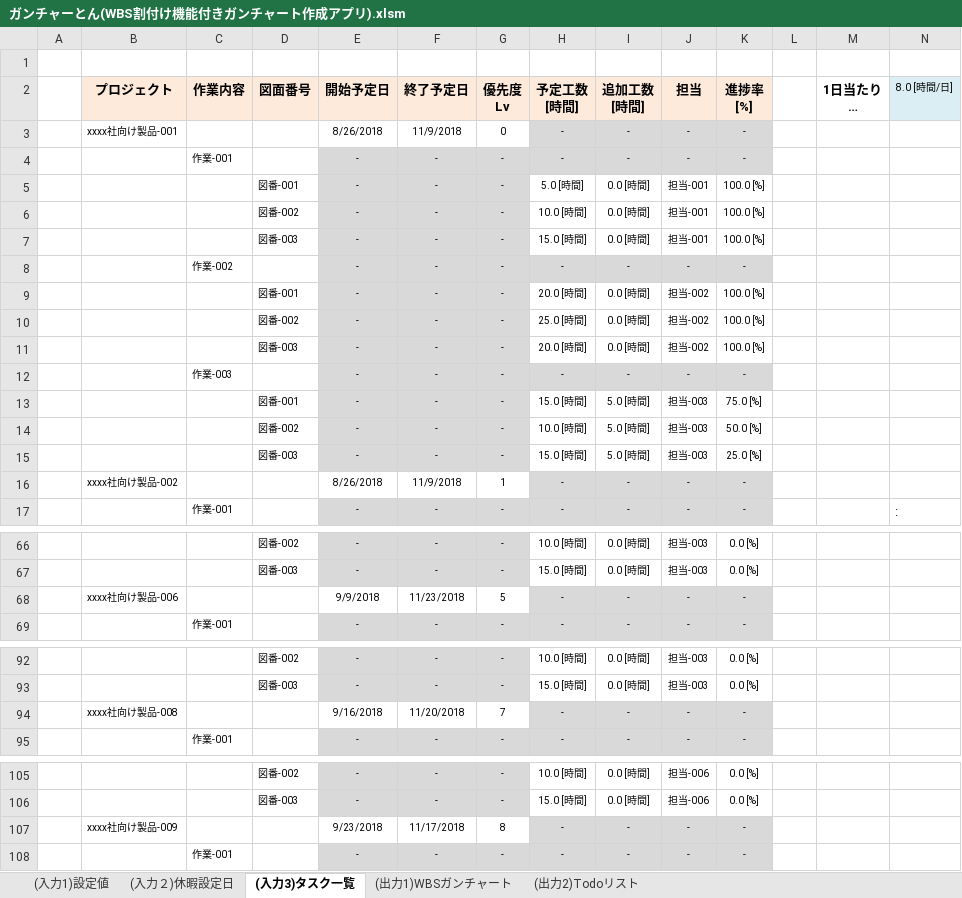
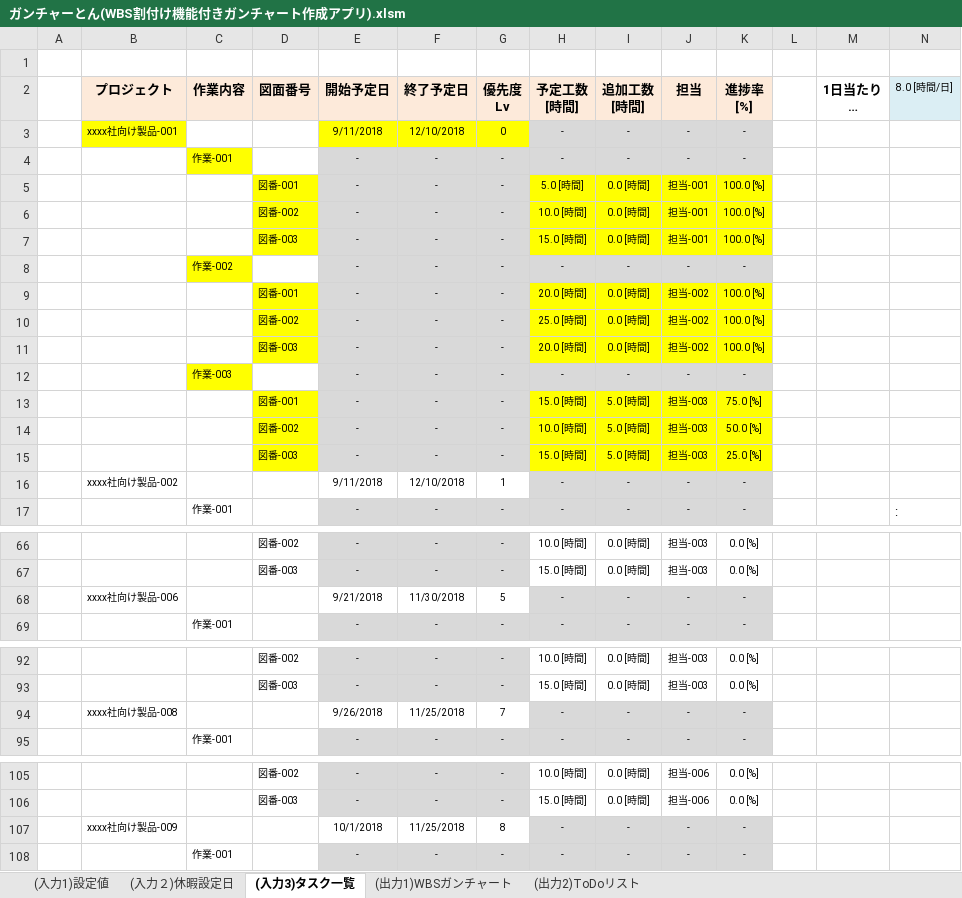
Before and after one commit to SanukiUdon777/180901_WBS_excel, an Excel workbook: ガンチャーとん/ガンチャーとん(WBS割付け機能付きガンチャート作成アプリ).xlsm, sheet (入力3)タスク一覧, drawn as a sheet; only a part is shown, gaps mark what is left out; long unchanged cells end in …; values as stored, in another font and other column widths than the file's, no borders; charts and pictures not drawn; the diff covers the shown part only; the diff names each change by its address in the sheet, - before the commit and + after, or states it on an @@ line.

Commit message:
更新：ToDoリスト追加/スケジュールアルゴリズム改善

```diff
--- a/ガンチャーとん/ガンチャーとん(WBS割付け機能付きガンチャート作成アプリ).xlsm (sheet (入力3)タスク一覧)
+++ b/ガンチャーとん/ガンチャーとん(WBS割付け機能付きガンチャート作成アプリ).xlsm (sheet (入力3)タスク一覧)
-sheet tab: (出力2)Todoリスト
+sheet tab: (出力2)ToDoリスト
-B3 fill: none
+B3 fill: #FFFF00
-E3 (開始予定日): 8/26/2018
+E3 (開始予定日): 9/11/2018
-E3:G3 fill: none
+E3:G3 fill: #FFFF00
-F3 (終了予定日): 11/9/2018
+F3 (終了予定日): 12/10/2018
-C4 fill: none
+C4 fill: #FFFF00
-D5:D7 fill: none
+D5:D7 fill: #FFFF00
-H5:K7 fill: none
+H5:K7 fill: #FFFF00
-C8 fill: none
+C8 fill: #FFFF00
-D9:D11 fill: none
+D9:D11 fill: #FFFF00
-H9:K11 fill: none
+H9:K11 fill: #FFFF00
-C12 fill: none
+C12 fill: #FFFF00
-D13:D15 fill: none
+D13:D15 fill: #FFFF00
-H13:K15 fill: none
+H13:K15 fill: #FFFF00
-E16 (開始予定日): 8/26/2018
+E16 (開始予定日): 9/11/2018
-F16 (終了予定日): 11/9/2018
+F16 (終了予定日): 12/10/2018
-E68 (開始予定日): 9/9/2018
+E68 (開始予定日): 9/21/2018
-F68 (終了予定日): 11/23/2018
+F68 (終了予定日): 11/30/2018
-E94 (開始予定日): 9/16/2018
+E94 (開始予定日): 9/26/2018
-F94 (終了予定日): 11/20/2018
+F94 (終了予定日): 11/25/2018
-E107 (開始予定日): 9/23/2018
+E107 (開始予定日): 10/1/2018
-F107 (終了予定日): 11/17/2018
+F107 (終了予定日): 11/25/2018
```
Also changed, not shown: 9 added rows, 9 removed rows, 16 edited cells and cell formats elsewhere in this sheet, sheet (出力1)WBSガンチャート, sheet (出力2)ToDoリスト, sheet (入力２)休暇設定日, formulas that keep their value, charts or pictures.
